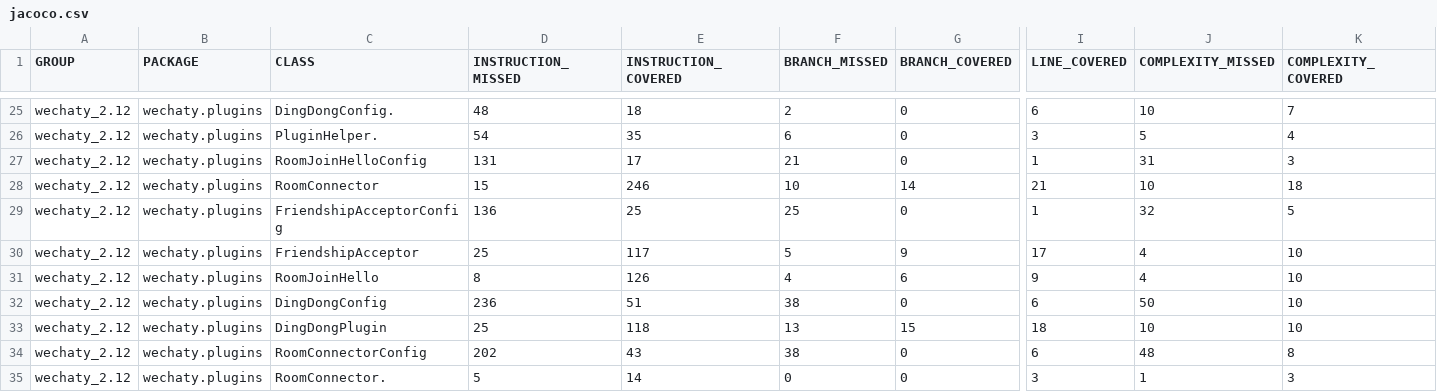
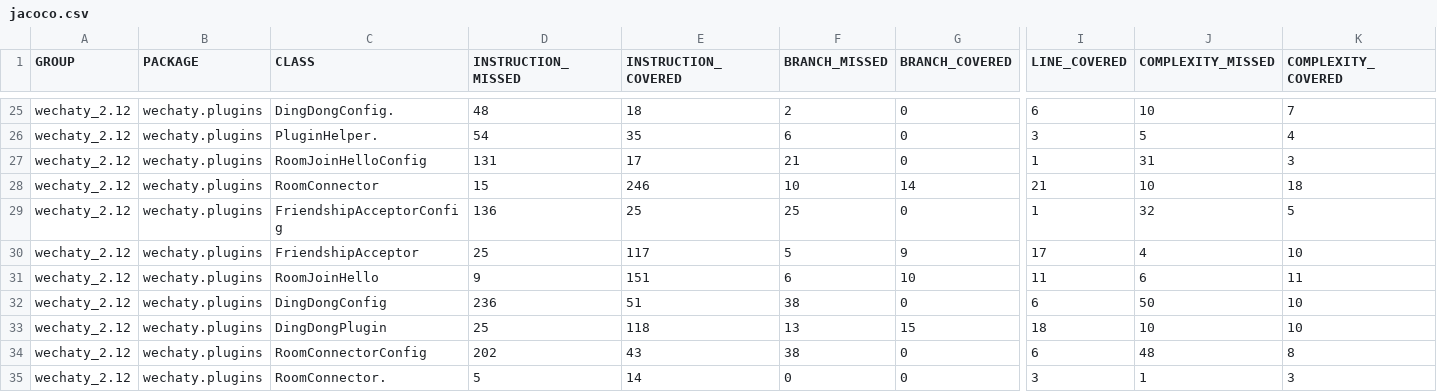
Before and after one commit to wechaty/scala-wechaty, a CSV file: wechaty_2.12/jacoco/jacoco.csv, drawn as a sheet; only a part is shown, gaps mark what is left out; the diff names each change by its address in the sheet, - before the commit and + after, or states it on an @@ line.

```diff
--- a/wechaty_2.12/jacoco/jacoco.csv
+++ b/wechaty_2.12/jacoco/jacoco.csv
-D31 (INSTRUCTION_MISSED): 8
+D31 (INSTRUCTION_MISSED): 9
-E31 (INSTRUCTION_COVERED): 126
+E31 (INSTRUCTION_COVERED): 151
-F31 (BRANCH_MISSED): 4
+F31 (BRANCH_MISSED): 6
-G31 (BRANCH_COVERED): 6
+G31 (BRANCH_COVERED): 10
-I31 (LINE_COVERED): 9
+I31 (LINE_COVERED): 11
-J31 (COMPLEXITY_MISSED): 4
+J31 (COMPLEXITY_MISSED): 6
-K31 (COMPLEXITY_COVERED): 10
+K31 (COMPLEXITY_COVERED): 11
```
Also changed, not shown: report/jacoco-aggregate/jacoco.csv, 28 other files.
